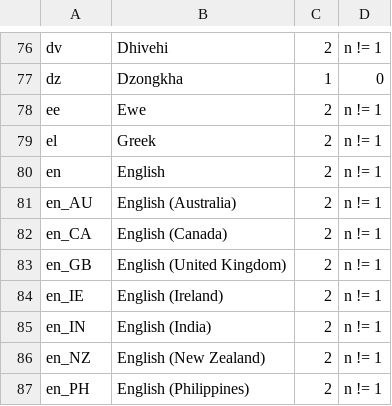
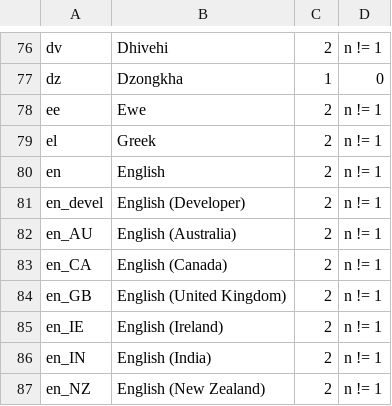
Before and after one commit to WeblateOrg/language-data, a CSV file: languages.csv, drawn as a sheet; only a part is shown, gaps mark what is left out; the shorter side is filled out with more unchanged rows; the diff names each change by its address in the sheet, - before the commit and + after, or states it on an @@ line.

Commit message:
Add devel English
See https://github.com/WeblateOrg/weblate/issues/3471

```diff
--- a/languages.csv
+++ b/languages.csv
+row 81: en_devel | English (Developer) | 2 | n != 1
```
Also changed, not shown: 1 other file.
